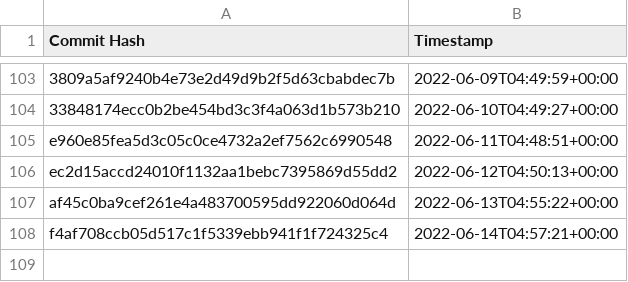
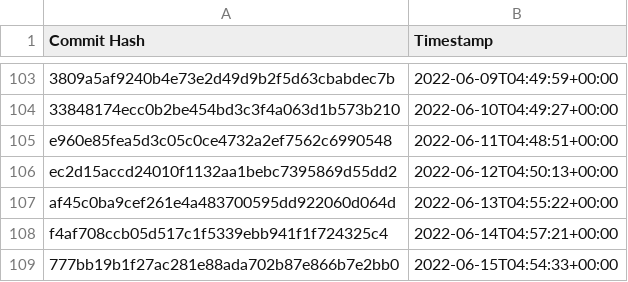
Before and after one commit to the-commons-project/vci-directory, a CSV file: logs/audit-index.csv, drawn as a sheet; only a part is shown, gaps mark what is left out; the diff names each change by its address in the sheet, - before the commit and + after, or states it on an @@ line.

Commit message:
added commit hash to audit index

```diff
--- a/logs/audit-index.csv
+++ b/logs/audit-index.csv
+row 109: 777bb19b1f27ac281e88ada702b87e866b7e2bb0 | 2022-06-15T04:54:33+00:00
```
